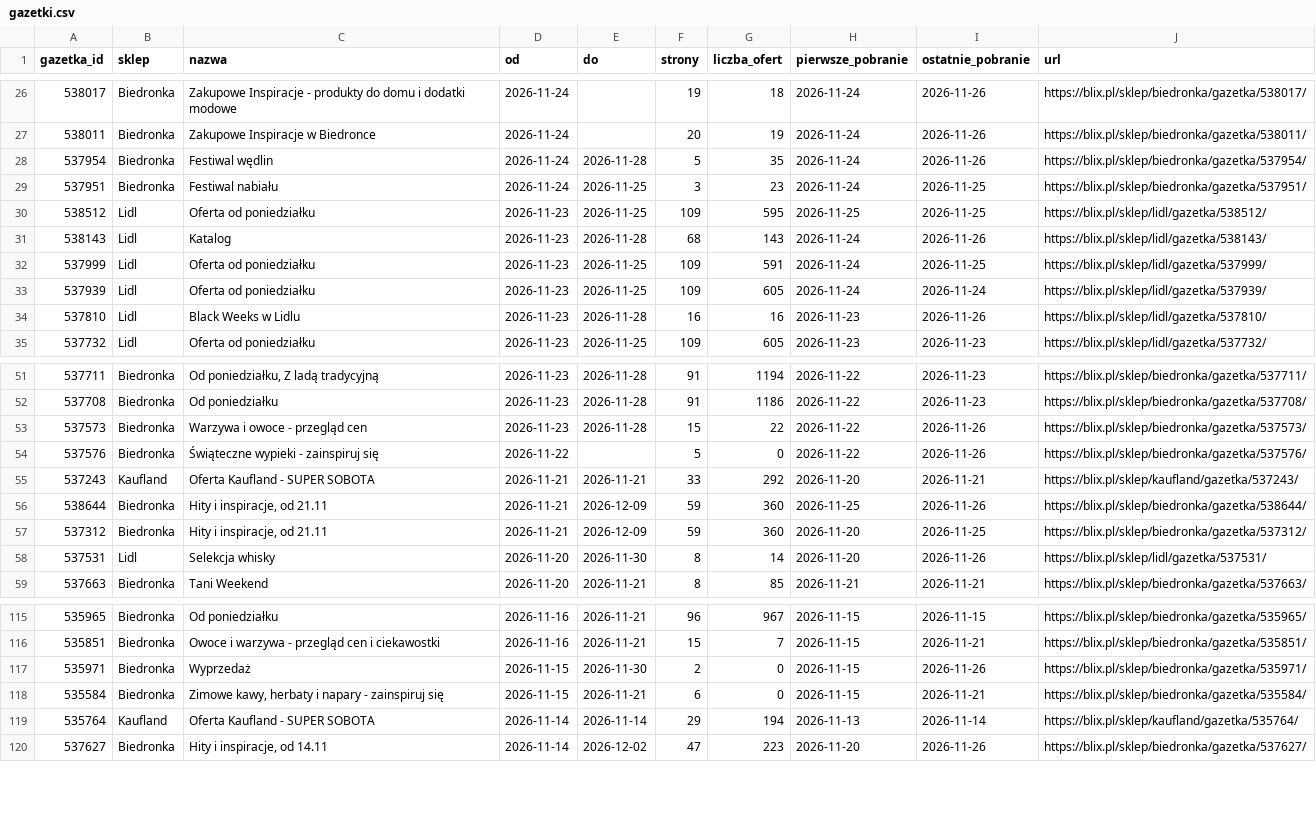
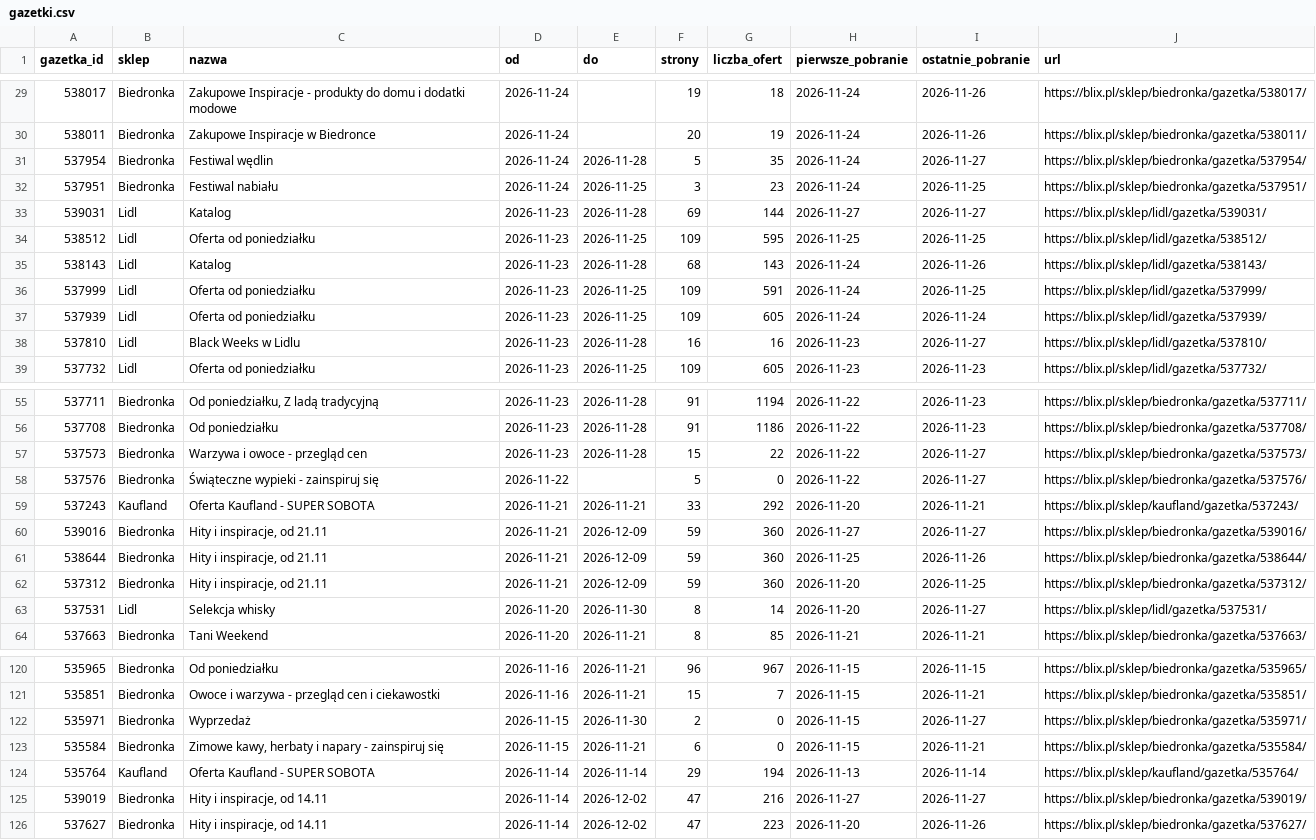
Before and after one commit to LivingMummy/gazetki, a CSV file: data/gazetki.csv, drawn as a sheet; only a part is shown, gaps mark what is left out; the diff covers the shown part only.

```diff
--- a/data/gazetki.csv
+++ b/data/gazetki.csv
@@ -27,4 +30,5 @@ gazetka_id,sklep,nazwa,od,do,strony,liczba_ofert,pierwsze_pobranie,ostatnie_pobr
 538011,Biedronka,Zakupowe Inspiracje w Biedronce,2026-11-24,,20,19,2026-11-24,2026-11-26,https://blix.pl/sklep/biedronka/gazetka/538011/
-537954,Biedronka,Festiwal wędlin,2026-11-24,2026-11-28,5,35,2026-11-24,2026-11-26,https://blix.pl/sklep/biedronka/gazetka/537954/
+537954,Biedronka,Festiwal wędlin,2026-11-24,2026-11-28,5,35,2026-11-24,2026-11-27,https://blix.pl/sklep/biedronka/gazetka/537954/
 537951,Biedronka,Festiwal nabiału,2026-11-24,2026-11-25,3,23,2026-11-24,2026-11-25,https://blix.pl/sklep/biedronka/gazetka/537951/
+539031,Lidl,Katalog,2026-11-23,2026-11-28,69,144,2026-11-27,2026-11-27,https://blix.pl/sklep/lidl/gazetka/539031/
 538512,Lidl,Oferta od poniedziałku,2026-11-23,2026-11-25,109,595,2026-11-25,2026-11-25,https://blix.pl/sklep/lidl/gazetka/538512/
@@ -33,3 +37,3 @@ gazetka_id,sklep,nazwa,od,do,strony,liczba_ofert,pierwsze_pobranie,ostatnie_pobr
 537939,Lidl,Oferta od poniedziałku,2026-11-23,2026-11-25,109,605,2026-11-24,2026-11-24,https://blix.pl/sklep/lidl/gazetka/537939/
-537810,Lidl,Black Weeks w Lidlu,2026-11-23,2026-11-28,16,16,2026-11-23,2026-11-26,https://blix.pl/sklep/lidl/gazetka/537810/
+537810,Lidl,Black Weeks w Lidlu,2026-11-23,2026-11-28,16,16,2026-11-23,2026-11-27,https://blix.pl/sklep/lidl/gazetka/537810/
 537732,Lidl,Oferta od poniedziałku,2026-11-23,2026-11-25,109,605,2026-11-23,2026-11-23,https://blix.pl/sklep/lidl/gazetka/537732/
@@ -52,8 +56,9 @@ gazetka_id,sklep,nazwa,od,do,strony,liczba_ofert,pierwsze_pobranie,ostatnie_pobr
 537708,Biedronka,Od poniedziałku,2026-11-23,2026-11-28,91,1186,2026-11-22,2026-11-23,https://blix.pl/sklep/biedronka/gazetka/537708/
-537573,Biedronka,Warzywa i owoce - przegląd cen,2026-11-23,2026-11-28,15,22,2026-11-22,2026-11-26,https://blix.pl/sklep/biedronka/gazetka/537573/
-537576,Biedronka,Świąteczne wypieki - zainspiruj się,2026-11-22,,5,0,2026-11-22,2026-11-26,https://blix.pl/sklep/biedronka/gazetka/537576/
+537573,Biedronka,Warzywa i owoce - przegląd cen,2026-11-23,2026-11-28,15,22,2026-11-22,2026-11-27,https://blix.pl/sklep/biedronka/gazetka/537573/
+537576,Biedronka,Świąteczne wypieki - zainspiruj się,2026-11-22,,5,0,2026-11-22,2026-11-27,https://blix.pl/sklep/biedronka/gazetka/537576/
 537243,Kaufland,Oferta Kaufland - SUPER SOBOTA,2026-11-21,2026-11-21,33,292,2026-11-20,2026-11-21,https://blix.pl/sklep/kaufland/gazetka/537243/
+539016,Biedronka,"Hity i inspiracje, od 21.11",2026-11-21,2026-12-09,59,360,2026-11-27,2026-11-27,https://blix.pl/sklep/biedronka/gazetka/539016/
 538644,Biedronka,"Hity i inspiracje, od 21.11",2026-11-21,2026-12-09,59,360,2026-11-25,2026-11-26,https://blix.pl/sklep/biedronka/gazetka/538644/
 537312,Biedronka,"Hity i inspiracje, od 21.11",2026-11-21,2026-12-09,59,360,2026-11-20,2026-11-25,https://blix.pl/sklep/biedronka/gazetka/537312/
-537531,Lidl,Selekcja whisky,2026-11-20,2026-11-30,8,14,2026-11-20,2026-11-26,https://blix.pl/sklep/lidl/gazetka/537531/
+537531,Lidl,Selekcja whisky,2026-11-20,2026-11-30,8,14,2026-11-20,2026-11-27,https://blix.pl/sklep/lidl/gazetka/537531/
 537663,Biedronka,Tani Weekend,2026-11-20,2026-11-21,8,85,2026-11-21,2026-11-21,https://blix.pl/sklep/biedronka/gazetka/537663/
@@ -116,5 +121,6 @@ gazetka_id,sklep,nazwa,od,do,strony,liczba_ofert,pierwsze_pobranie,ostatnie_pobr
 535851,Biedronka,Owoce i warzywa - przegląd cen i ciekawostki,2026-11-16,2026-11-21,15,7,2026-11-15,2026-11-21,https://blix.pl/sklep/biedronka/gazetka/535851/
-535971,Biedronka,Wyprzedaż,2026-11-15,2026-11-30,2,0,2026-11-15,2026-11-26,https://blix.pl/sklep/biedronka/gazetka/535971/
+535971,Biedronka,Wyprzedaż,2026-11-15,2026-11-30,2,0,2026-11-15,2026-11-27,https://blix.pl/sklep/biedronka/gazetka/535971/
 535584,Biedronka,"Zimowe kawy, herbaty i napary - zainspiruj się",2026-11-15,2026-11-21,6,0,2026-11-15,2026-11-21,https://blix.pl/sklep/biedronka/gazetka/535584/
 535764,Kaufland,Oferta Kaufland - SUPER SOBOTA,2026-11-14,2026-11-14,29,194,2026-11-13,2026-11-14,https://blix.pl/sklep/kaufland/gazetka/535764/
+539019,Biedronka,"Hity i inspiracje, od 14.11",2026-11-14,2026-12-02,47,216,2026-11-27,2026-11-27,https://blix.pl/sklep/biedronka/gazetka/539019/
 537627,Biedronka,"Hity i inspiracje, od 14.11",2026-11-14,2026-12-02,47,223,2026-11-20,2026-11-26,https://blix.pl/sklep/biedronka/gazetka/537627/
```
Also changed, not shown: 3 added rows and 25 edited cells elsewhere in this file, 1 other file.
